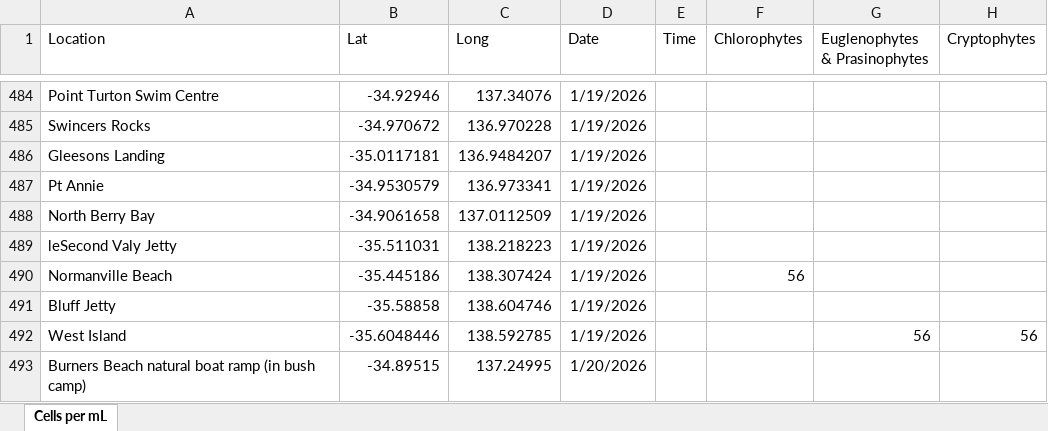
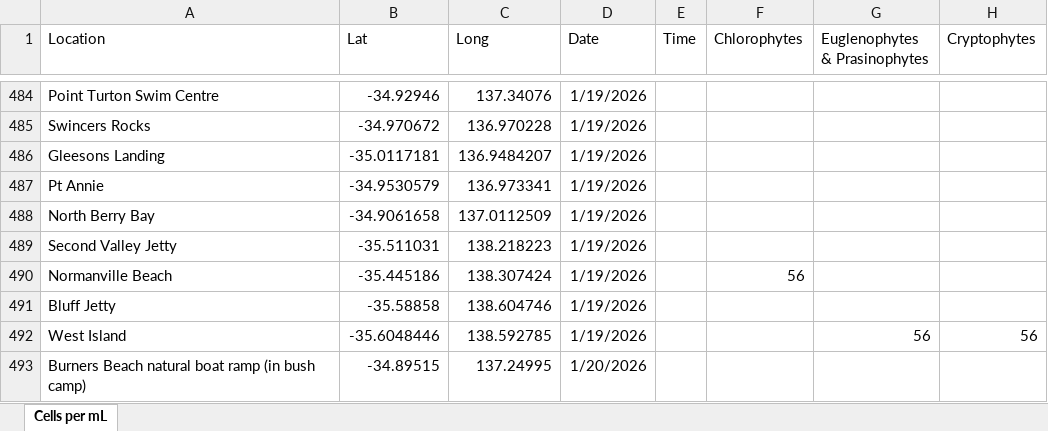
Before and after one commit to LukeMosley/SA_Algal_Bloom, an Excel workbook: MASTER spreadsheet of community summaries.xlsx, sheet Cells per mL, drawn as a sheet; only a part is shown, gaps mark what is left out; values as stored, in another font and other column widths than the file's, no borders; the diff covers the shown part only; the diff names each change by its address in the sheet, - before the commit and + after, or states it on an @@ line.

```diff
--- a/MASTER spreadsheet of community summaries.xlsx (sheet Cells per mL)
+++ b/MASTER spreadsheet of community summaries.xlsx (sheet Cells per mL)
-A489 (Location): leSecond Valy Jetty
+A489 (Location): Second Valley Jetty
```
Also changed, not shown: 23 added rows elsewhere in this sheet.
